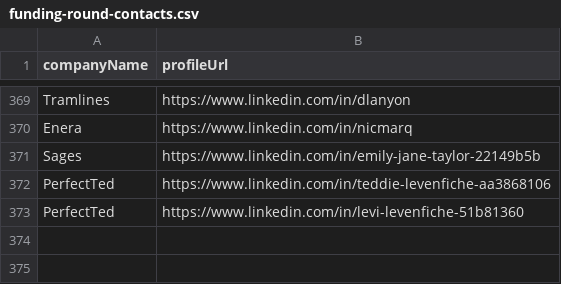
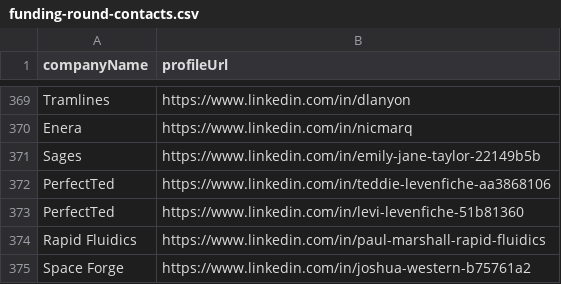
Before and after one commit to imminova/public-access-data, a CSV file: funding-round-contacts.csv, drawn as a sheet; only a part is shown, gaps mark what is left out.

Commit message:
Add 2 funding round contacts: Rapid Fluidics, Space Forge

```diff
--- a/funding-round-contacts.csv
+++ b/funding-round-contacts.csv
@@ -373 +373,3 @@ PerfectTed,https://www.linkedin.com/in/teddie-levenfiche-aa3868106
 PerfectTed,https://www.linkedin.com/in/levi-levenfiche-51b81360
+Rapid Fluidics,https://www.linkedin.com/in/paul-marshall-rapid-fluidics
+Space Forge,https://www.linkedin.com/in/joshua-western-b75761a2
```
